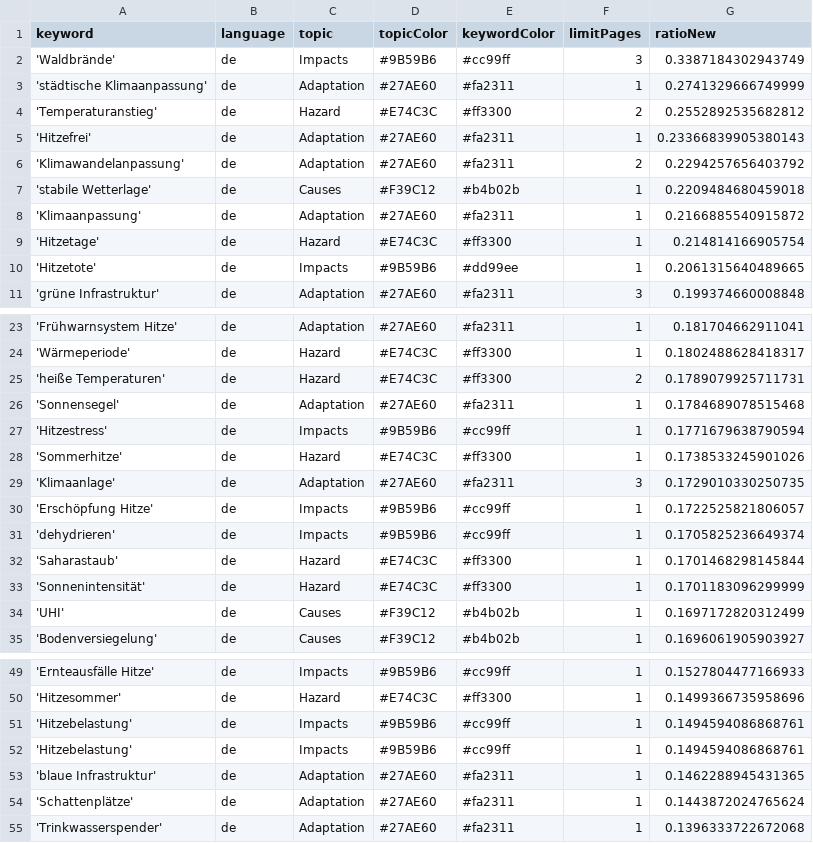
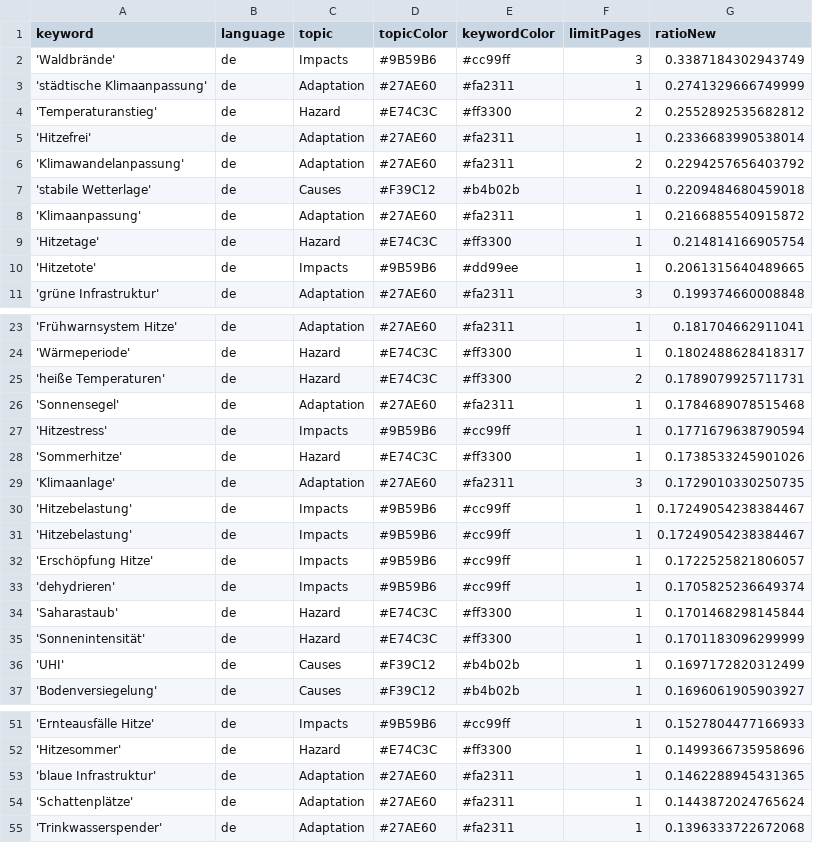
Before and after one commit to hannak555-news/heatIsComing, a CSV file: keywords.csv, drawn as a sheet; only a part is shown, gaps mark what is left out.

```diff
--- a/keywords.csv
+++ b/keywords.csv
@@ -4,3 +4,3 @@ keyword,language,topic,topicColor,keywordColor,limitPages,ratioNew
 'Temperaturanstieg',de,Hazard,#E74C3C,#ff3300,2,0.2552892535682812
-'Hitzefrei',de,Adaptation,#27AE60,#fa2311,1,0.23366839905380143
+'Hitzefrei',de,Adaptation,#27AE60,#fa2311,1,0.2336683990538014
 'Klimawandelanpassung',de,Adaptation,#27AE60,#fa2311,2,0.2294257656403792
@@ -29,2 +29,4 @@ keyword,language,topic,topicColor,keywordColor,limitPages,ratioNew
 'Klimaanlage',de,Adaptation,#27AE60,#fa2311,3,0.1729010330250735
+'Hitzebelastung',de,Impacts,#9B59B6,#cc99ff,1,0.17249054238384467
+'Hitzebelastung',de,Impacts,#9B59B6,#cc99ff,1,0.17249054238384467
 'Erschöpfung Hitze',de,Impacts,#9B59B6,#cc99ff,1,0.1722525821806057
@@ -50,4 +52,2 @@ keyword,language,topic,topicColor,keywordColor,limitPages,ratioNew
 'Hitzesommer',de,Hazard,#E74C3C,#ff3300,1,0.1499366735958696
-'Hitzebelastung',de,Impacts,#9B59B6,#cc99ff,1,0.1494594086868761
-'Hitzebelastung',de,Impacts,#9B59B6,#cc99ff,1,0.1494594086868761
 'blaue Infrastruktur',de,Adaptation,#27AE60,#fa2311,1,0.1462288945431365
```
Also changed, not shown: csv/news_2026_02.csv.
